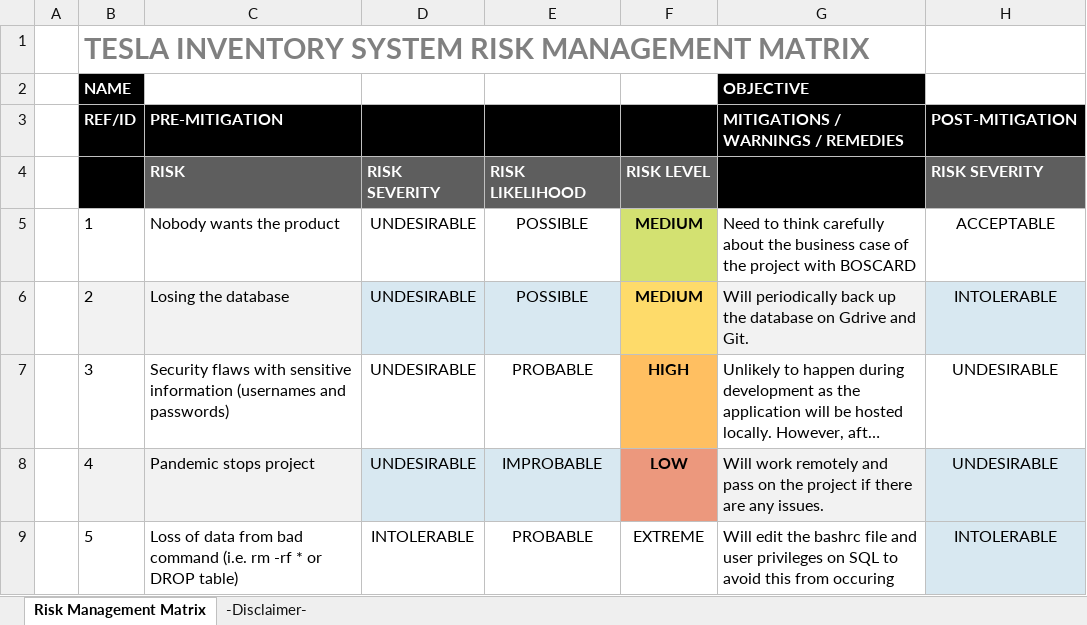
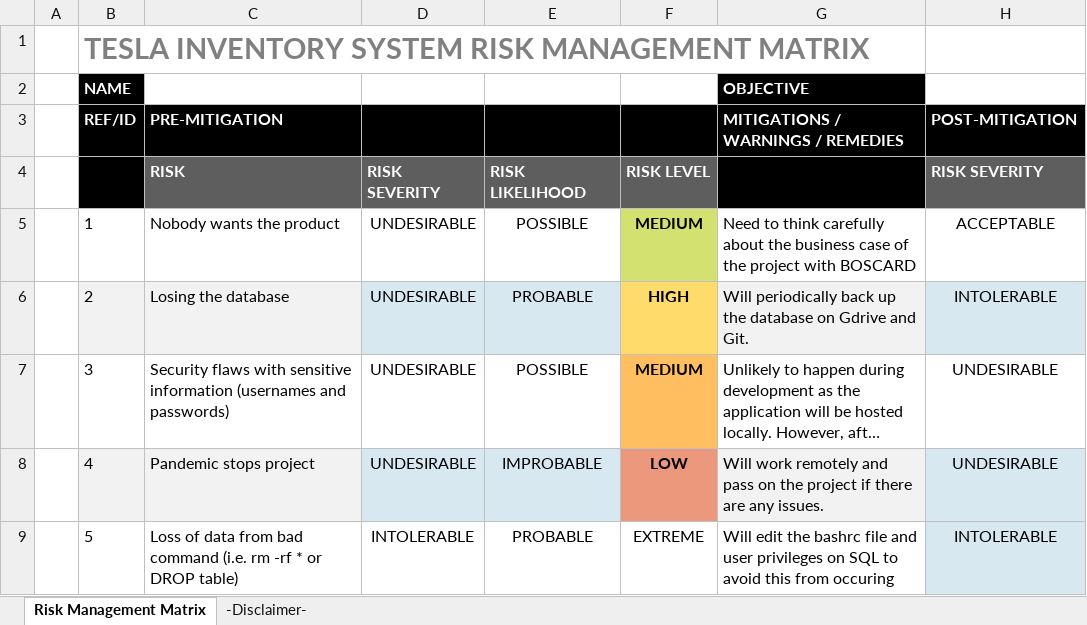
Before and after one commit to premalnayee/TeslaInventorySystem, an Excel workbook: Risk Assessment/Risk Assessment ERD.xlsx, sheet Risk Management Matrix, drawn as a sheet; only a part is shown; long unchanged cells end in …; values as stored, in another font and other column widths than the file's, no borders; charts and pictures and conditional formats not drawn; the diff names each change by its address in the sheet, - before the commit and + after, or states it on an @@ line.

```diff
--- a/Risk Assessment/Risk Assessment ERD.xlsx (sheet Risk Management Matrix)
+++ b/Risk Assessment/Risk Assessment ERD.xlsx (sheet Risk Management Matrix)
-E6: POSSIBLE
+E6: PROBABLE
-F6: MEDIUM
+F6: HIGH
-E7: PROBABLE
+E7: POSSIBLE
-F7: HIGH
+F7: MEDIUM
```
Also changed, not shown: charts or pictures, 5 other files.
